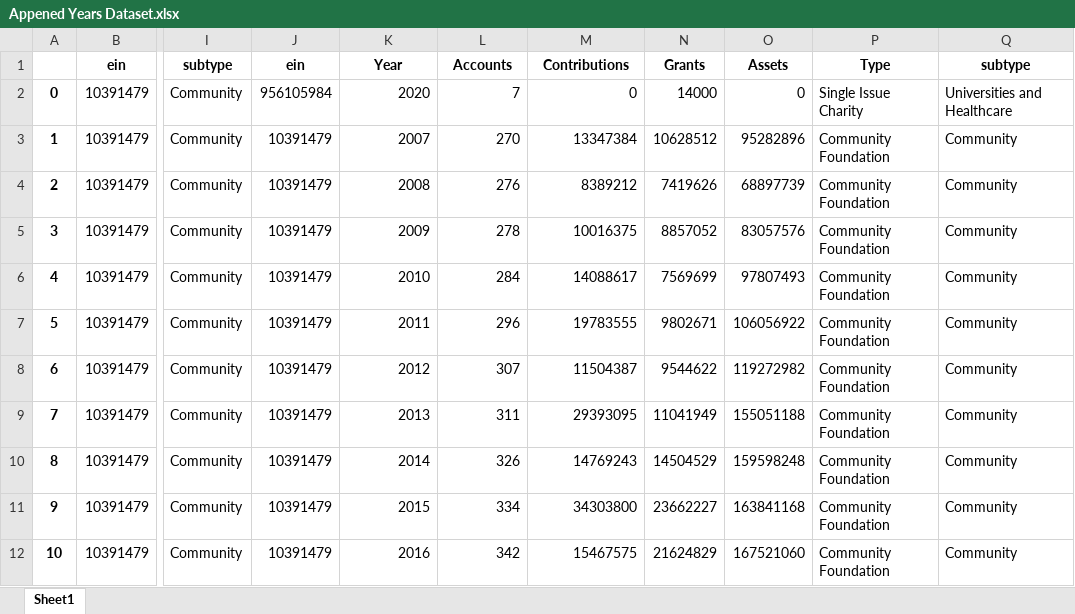
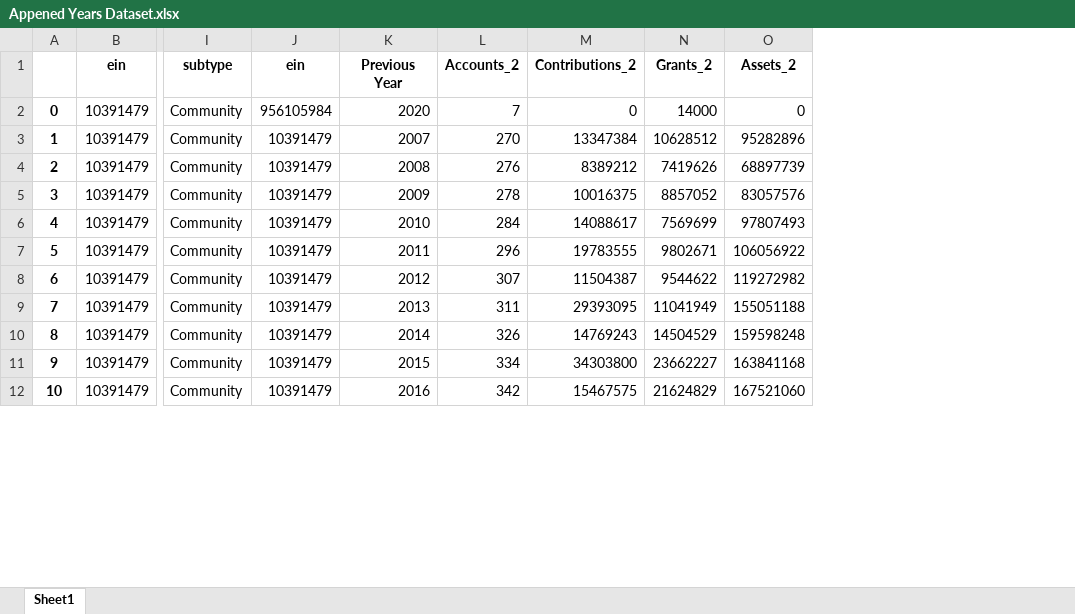
Before and after one commit to nichmars/Test, an Excel workbook: Appened Years Dataset.xlsx, sheet Sheet1, drawn as a sheet; only a part is shown, gaps mark what is left out; values as stored, in another font and other column widths than the file's, no borders; the diff names each change by its address in the sheet, - before the commit and + after, or states it on an @@ line.

```diff
--- a/Appened Years Dataset.xlsx (sheet Sheet1)
+++ b/Appened Years Dataset.xlsx (sheet Sheet1)
-column P (Type), rows 2-12: Single Issue Charity | Community Foundation | Community Foundation | Community Foundation | Community Foundation | Community Foundation | Community Foundation | Community Foundation | Community Foundation | Community Foundation | Community Foundation
-column Q (subtype), rows 2-12: Universities and Healthcare | Community | Community | Community | Community | Community | Community | Community | Community | Community | Community
-K1: Year
+K1: Previous Year
-L1: Accounts
+L1: Accounts_2
-M1: Contributions
+M1: Contributions_2
-N1: Grants
+N1: Grants_2
-O1: Assets
+O1: Assets_2
```
Also changed, not shown: 1 other file.
